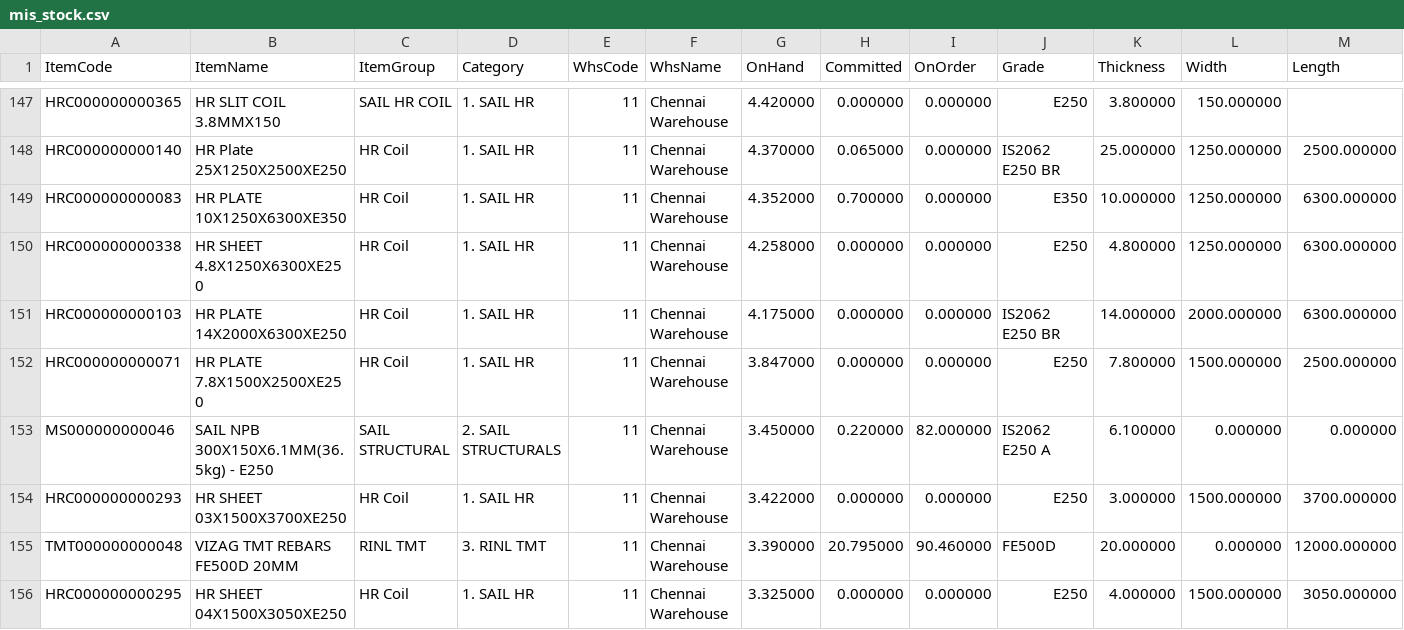
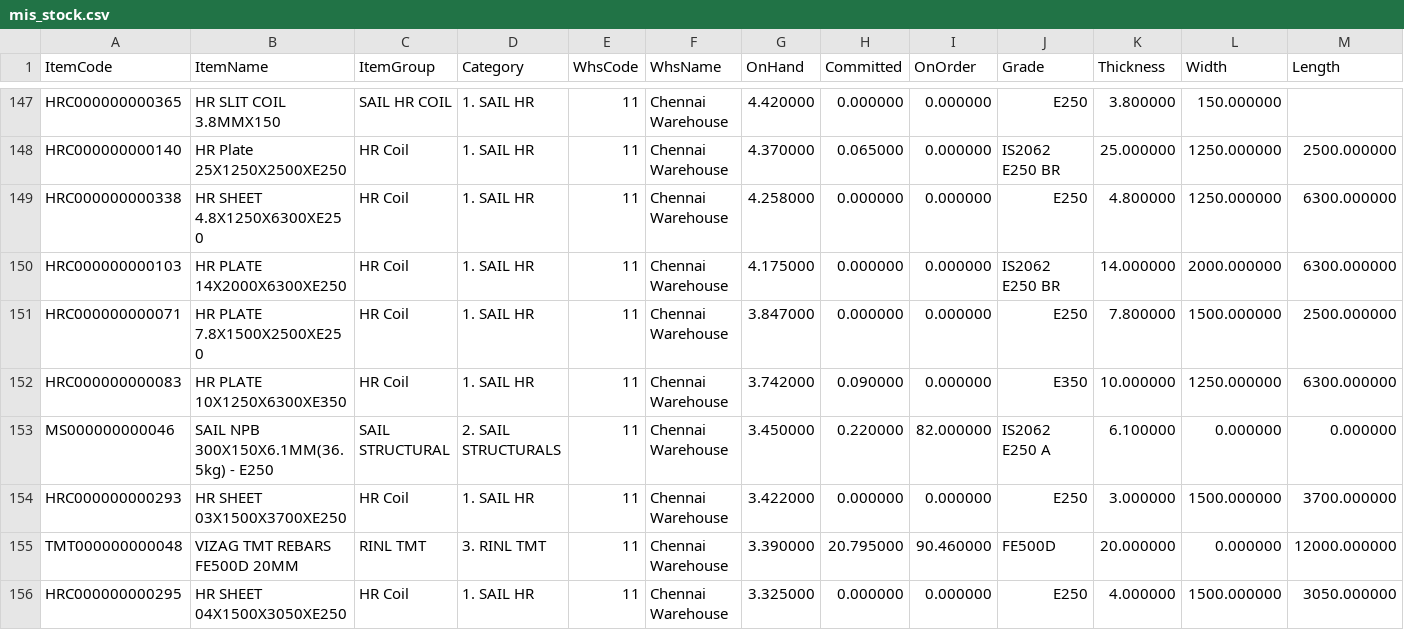
Before and after one commit to BSC23609/mis-portal, a CSV file: stock/mis_stock.csv, drawn as a sheet; only a part is shown, gaps mark what is left out; the diff covers the shown part only.

Commit message:
stock refresh 2026-09-26 14:15

```diff
--- a/stock/mis_stock.csv
+++ b/stock/mis_stock.csv
@@ -148,3 +148,2 @@ HRC000000000365,HR SLIT COIL 3.8MMX150,SAIL HR COIL,1. SAIL HR,11,Chennai Wareho
 HRC000000000140,HR Plate  25X1250X2500XE250,HR Coil,1. SAIL HR,11,Chennai Warehouse,4.370000,0.065000,0.000000,IS2062 E250 BR,25.000000,1250.000000,2500.000000
-HRC000000000083,HR PLATE 10X1250X6300XE350,HR Coil,1. SAIL HR,11,Chennai Warehouse,4.352000,0.700000,0.000000,E350,10.000000,1250.000000,6300.000000
 HRC000000000338,HR SHEET 4.8X1250X6300XE250,HR Coil,1. SAIL HR,11,Chennai Warehouse,4.258000,0.000000,0.000000,E250,4.800000,1250.000000,6300.000000
@@ -152,2 +151,3 @@ HRC000000000103,HR PLATE 14X2000X6300XE250,HR Coil,1. SAIL HR,11,Chennai Warehou
 HRC000000000071,HR PLATE 7.8X1500X2500XE250,HR Coil,1. SAIL HR,11,Chennai Warehouse,3.847000,0.000000,0.000000,E250,7.800000,1500.000000,2500.000000
+HRC000000000083,HR PLATE 10X1250X6300XE350,HR Coil,1. SAIL HR,11,Chennai Warehouse,3.742000,0.090000,0.000000,E350,10.000000,1250.000000,6300.000000
 MS000000000046,SAIL NPB 300X150X6.1MM(36.5kg) - E250,SAIL STRUCTURAL,2. SAIL STRUCTURALS,11,Chennai Warehouse,3.450000,0.220000,82.000000,IS2062 E250 A,6.100000,0.000000,0.000000
```
Also changed, not shown: 2 added rows, 2 removed rows and 10 edited cells elsewhere in this file, stock/plates.csv, 3 other files.
